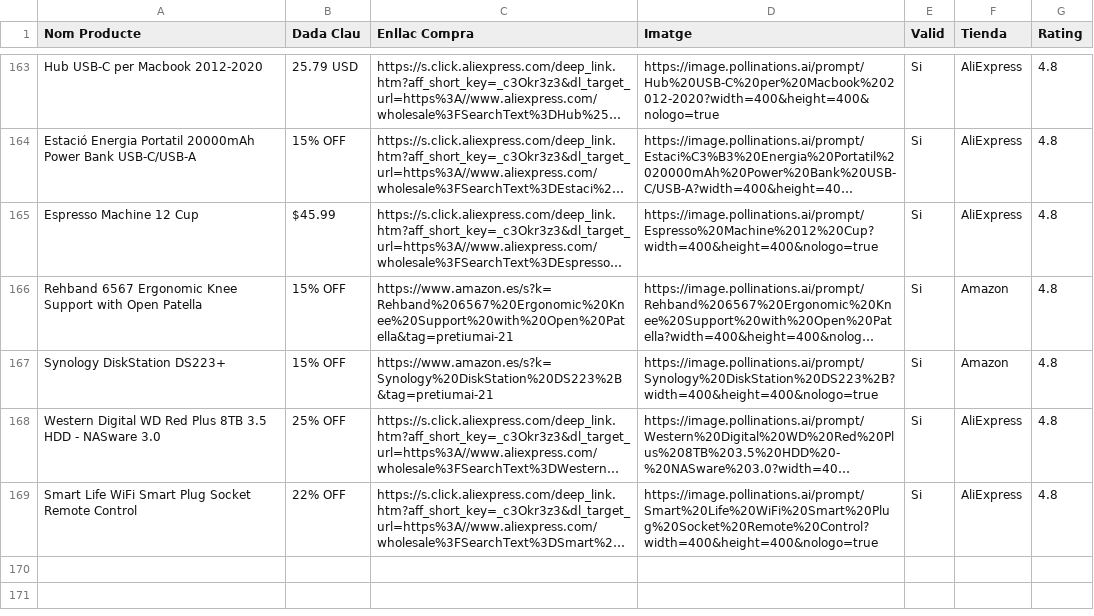
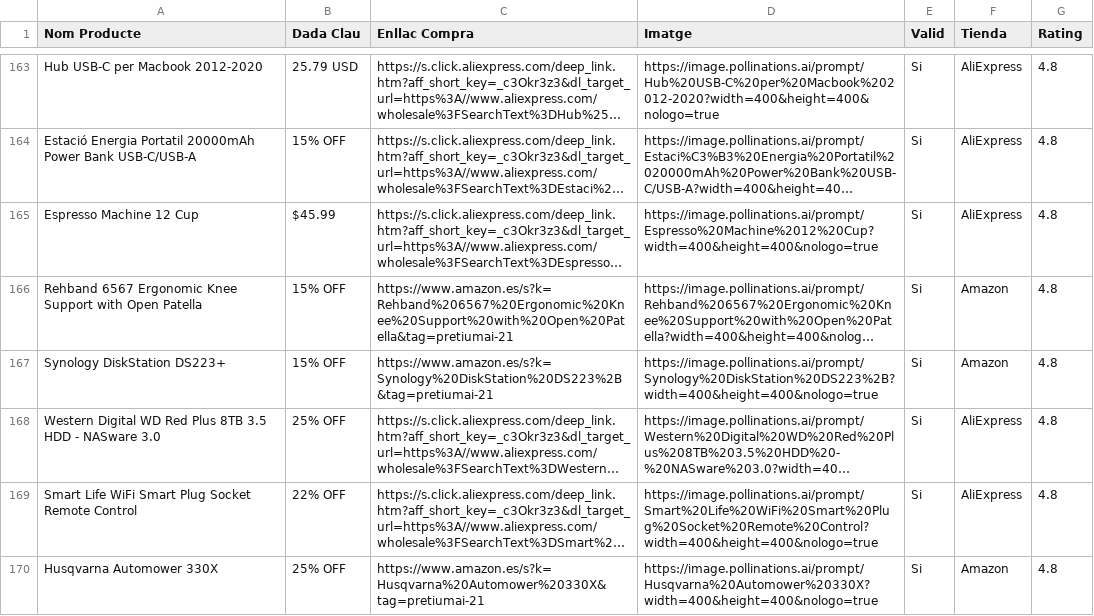
Before and after one commit to PretiumAI/pretiumai-shop, a CSV file: base_dades_final.csv, drawn as a sheet; only a part is shown, gaps mark what is left out; long unchanged cells end in …; the diff names each change by its address in the sheet, - before the commit and + after, or states it on an @@ line.

```diff
--- a/base_dades_final.csv
+++ b/base_dades_final.csv
+row 170: Husqvarna Automower 330X | 25% OFF | https://www.amazon.es/s?k=Husqvarna%20Automower%20330X&tag=pretiumai-21 | https://image.pollinations.ai/prompt/Husqvarna%20Automower%20330X?width=400&height=400&nologo=true | Si | Amazon | 4.8
```
Also changed, not shown: 1 other file.
